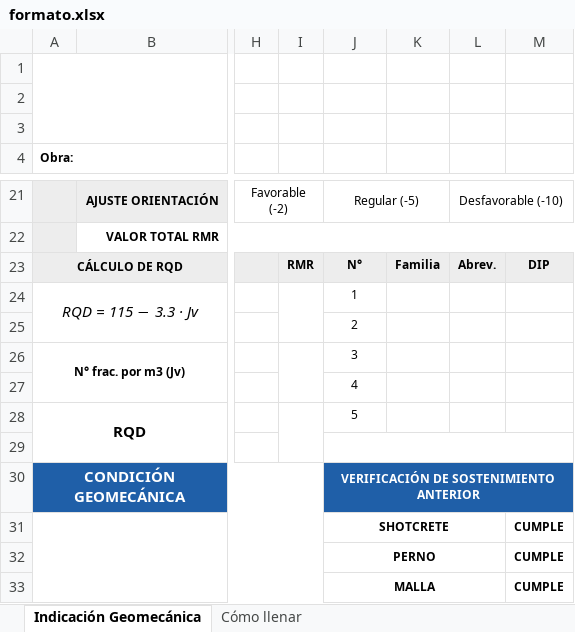
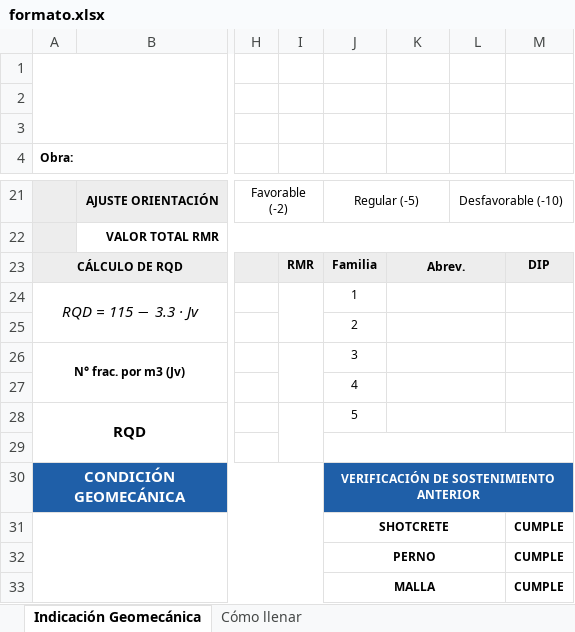
Before and after one commit to ludwigv60-commits/geomecanica-app, an Excel workbook: app/public/plantilla/formato.xlsx, sheet Indicación Geomecánica, drawn as a sheet; only a part is shown, gaps mark what is left out; values as stored, in another font and other column widths than the file's, no borders; charts and pictures not drawn; the diff names each change by its address in the sheet, - before the commit and + after, or states it on an @@ line.

```diff
--- a/app/public/plantilla/formato.xlsx (sheet Indicación Geomecánica)
+++ b/app/public/plantilla/formato.xlsx (sheet Indicación Geomecánica)
-J23: N°
+J23: Familia
-K23: Familia
+K23: Abrev.
+K23:L23 merged
-L23: Abrev.
+L23: (empty)
+K24:L24 merged
+K25:L25 merged
+K26:L26 merged
+K27:L27 merged
+K28:L28 merged
```
Also changed, not shown: formulario/plantilla/formato.xlsx, 12 other files.
